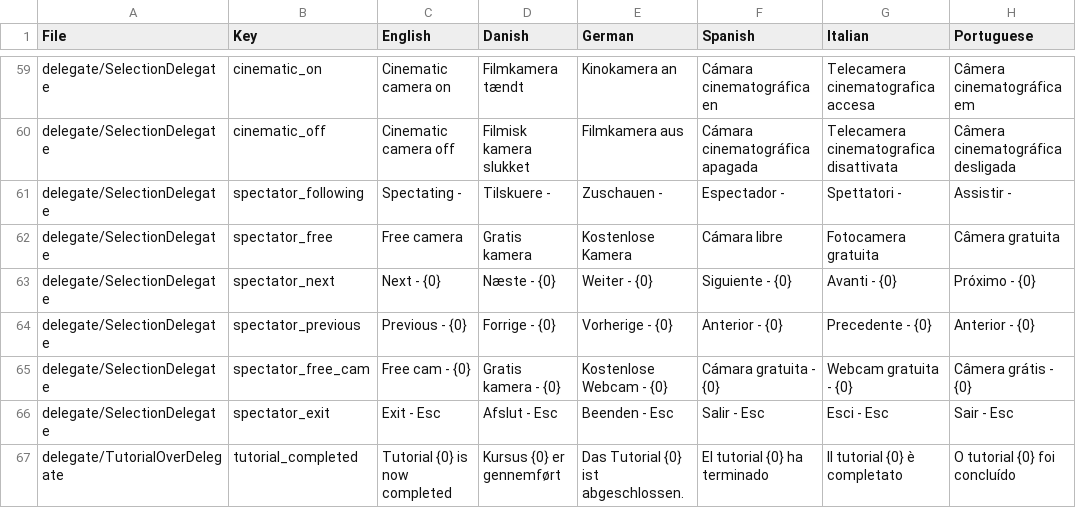
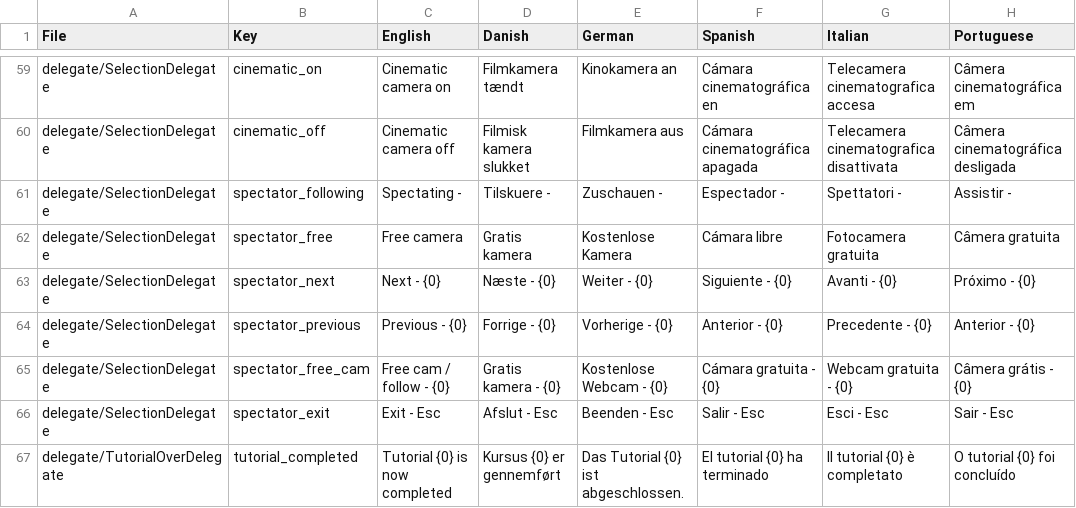
Before and after one commit to Tribal-Trouble/tribaltrouble, a CSV file: tt/translations-baseline.csv, drawn as a sheet; only a part is shown, gaps mark what is left out.

```diff
--- a/tt/translations-baseline.csv
+++ b/tt/translations-baseline.csv
@@ -70,3 +70,3 @@ delegate/SelectionDelegate,spectator_next,Next - {0},Næste - {0},Weiter - {0},S
 delegate/SelectionDelegate,spectator_previous,Previous - {0},Forrige - {0},Vorherige - {0},Anterior - {0},Precedente - {0},Anterior - {0}
-delegate/SelectionDelegate,spectator_free_cam,Free cam - {0},Gratis kamera - {0},Kostenlose Webcam - {0},Cámara gratuita - {0},Webcam gratuita - {0},Câmera grátis - {0}
+delegate/SelectionDelegate,spectator_free_cam,Free cam / follow - {0},Gratis kamera - {0},Kostenlose Webcam - {0},Cámara gratuita - {0},Webcam gratuita - {0},Câmera grátis - {0}
 delegate/SelectionDelegate,spectator_exit,Exit - Esc,Afslut - Esc,Beenden - Esc,Salir - Esc,Esci - Esc,Sair - Esc
```
